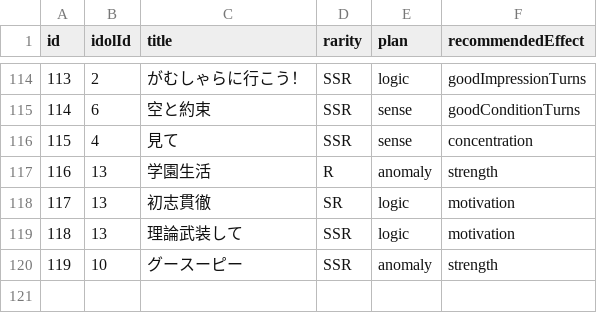
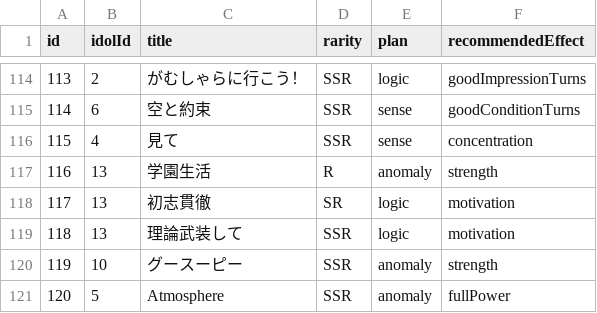
Before and after one commit to surisuririsu/gakumas-tools, a CSV file: packages/gakumas-data/csv/p_idols.csv, drawn as a sheet; only a part is shown, gaps mark what is left out; the diff names each change by its address in the sheet, - before the commit and + after, or states it on an @@ line.

```diff
--- a/packages/gakumas-data/csv/p_idols.csv
+++ b/packages/gakumas-data/csv/p_idols.csv
+row 121: 120 | 5 | Atmosphere | SSR | anomaly | fullPower
```
Also changed, not shown: packages/gakumas-data/csv/p_items.csv, packages/gakumas-data/csv/skill_cards.csv, 16 other files.
